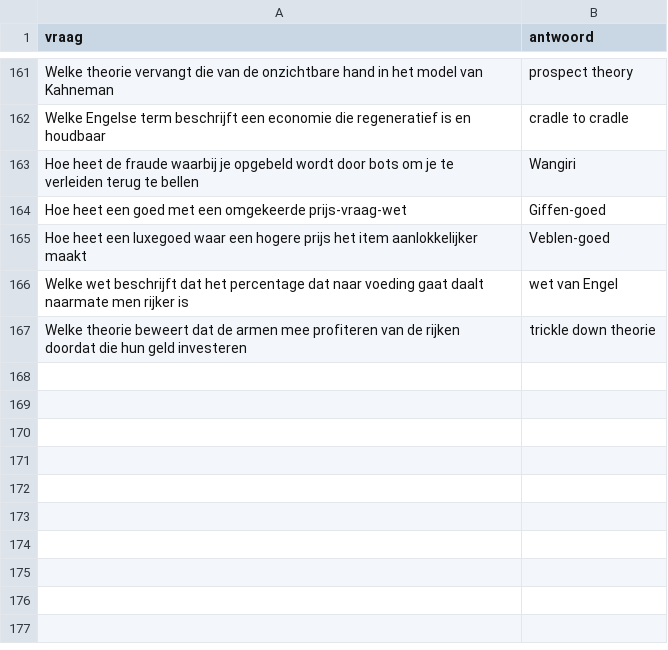
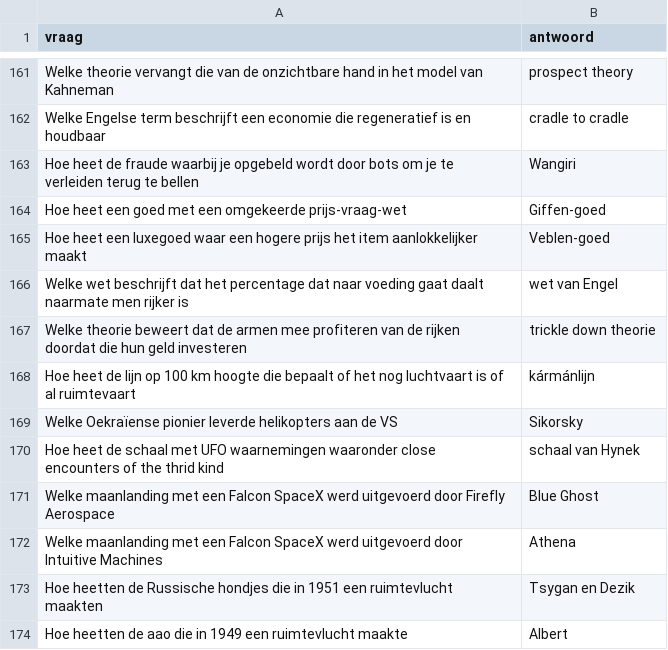
Before and after one commit to DieterVerhofstadt/quizapp, a CSV file: csv/Schaduw Red Michiel.csv, drawn as a sheet; only a part is shown, gaps mark what is left out; the diff names each change by its address in the sheet, - before the commit and + after, or states it on an @@ line.

Commit message:
Update Schaduw Red Michiel.csv

```diff
--- a/csv/Schaduw Red Michiel.csv
+++ b/csv/Schaduw Red Michiel.csv
+row 168: Hoe heet de lijn op 100 km hoogte die bepaalt of het nog luchtvaart is of al ruimtevaart | kármánlijn
+row 169: Welke Oekraïense pionier leverde helikopters aan de VS | Sikorsky
+row 170: Hoe heet de schaal met UFO waarnemingen waaronder close encounters of the thrid kind | schaal van Hynek
+row 171: Welke maanlanding met een Falcon SpaceX werd uitgevoerd door Firefly Aerospace | Blue Ghost
+row 172: Welke maanlanding met een Falcon SpaceX werd uitgevoerd door Intuitive Machines | Athena
+row 173: Hoe heetten de Russische hondjes die in 1951 een ruimtevlucht maakten | Tsygan en Dezik
+row 174: Hoe heetten de aao die in 1949 een ruimtevlucht maakte | Albert
```
